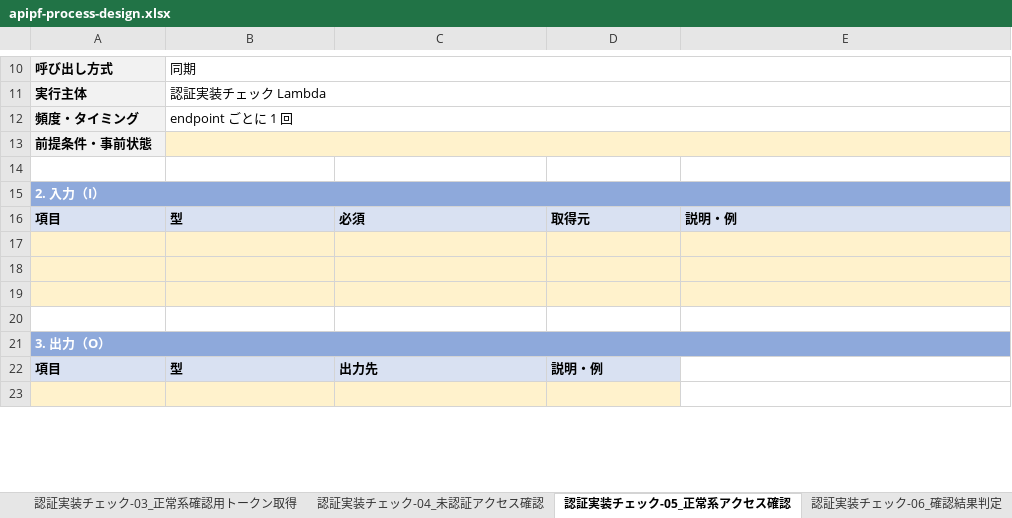
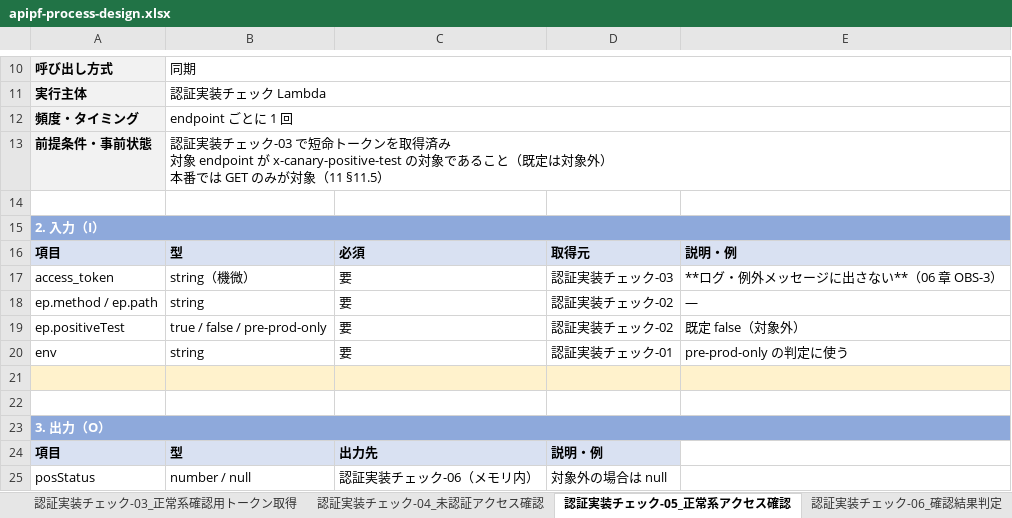
Before and after one commit to suepie/aws-atuh-poc, an Excel workbook: doc/excel/apipf-process-design.xlsx, sheet 認証実装チェック-05_正常系アクセス確認, drawn as a sheet; only a part is shown, gaps mark what is left out; values as stored, in another font and other column widths than the file's, no borders; addresses are those after the commit; ↵ is a line break in a cell; the diff covers the shown part only; the diff names each change by its address in the sheet, - before the commit and + after, or states it on an @@ line.

Commit message:
認証実装チェック-01/02/05/06/07/08 の処理設計を記入
- 01 認証構成情報参照: origin は判定に使わずログのみ（モード1/2 で同一実装の原則）。
  enabled=false は全量側で除外済みでも「ここでも必ず確認する」（手動 invoke で到達しうるため）
- 02 API 仕様取得: paths 配下は HTTP メソッドの許可リスト方式で抽出
  （parameters / summary / servers 等をメソッドと誤認すると存在しない endpoint を検査する）。
  公開明示の未記載は認証必須（MON-1 の default-deny）。
  仕様側の servers は無視し検査先は台帳の baseUrl に固定（CloudFront 経由を外さない・宛先 allowlist の担保）
- 05 正常系アクセス確認: 本番は GET のみ。401/403 でもエラーとせず観測値として返す
  （判定は 06 の責務。未認証側が正常なら WARN 止まり）
- 06 確認結果判定: WAF 由来 403 の切り分けを最優先（偽陰性の防止）。
  Cookie 系は 302 が期待値。4×4 表に無い組合せは WARN（未分類）として通知し OK にしない
- 07 確認結果メトリクス送信: 保険系の入口。即時系と独立して動かすことで通知経路が壊れても検知は残る。
  ディメンションは appId/env に限定（endpoint 単位はコスト増のためログで追う）
- 08 検知結果通知依頼: 同一アプリの検知は配列で 1 回にまとめる。通知先の解決は行わない（通知-01 の責務）

新規未決 M-Q-PD-20〜25（dummy 値の既定・$ref 解決・endpoint 件数上限・
リダイレクト先の厳密判定・4×4 外の既定分類・大量検知時の分割）

詳細記入済み 26/34

```diff
--- a/doc/excel/apipf-process-design.xlsx (sheet 認証実装チェック-05_正常系アクセス確認)
+++ b/doc/excel/apipf-process-design.xlsx (sheet 認証実装チェック-05_正常系アクセス確認)
-B13: (empty)
+B13: 認証実装チェック-03 で短命トークンを取得済み ↵ 対象 endpoint が x-canary-positive-test の対象であること（既定は対象外） ↵ 本番では GET のみが対象（11 §11.5）
-B13 fill: #FFF2CC
+B13 fill: none
-row 17: (empty)
+row 17: access_token | string（機微） | 要 | 認証実装チェック-03 | **ログ・例外メッセージに出さない**（06 章 OBS-3）
-A17:E18 fill: #FFF2CC
+A17:E18 fill: none
-row 18: (empty)
+row 18: ep.method / ep.path | string | 要 | 認証実装チェック-02 | —
+row 19: ep.positiveTest | true / false / pre-prod-only | 要 | 認証実装チェック-02 | 既定 false（対象外）
+row 20: env | string | 要 | 認証実装チェック-01 | pre-prod-only の判定に使う
-row 25: (empty)
+row 25: posStatus | number / null | 認証実装チェック-06（メモリ内） | 対象外の場合は null
-A25:D25 fill: #FFF2CC
+A25:D25 fill: none
```
Also changed, not shown: 9 added rows, 1 removed row, 28 edited cells and cell formats elsewhere in this sheet, sheet 認証実装チェック-06_確認結果判定, sheet 認証実装チェック-02_API仕様取得, sheet 認証実装チェック-08_検知結果通知依頼, sheet 認証実装チェック-07_確認結果メトリクス送信, sheet 認証実装チェック-01_認証構成情報参照, sheet 01_処理一覧, 1 other file.
